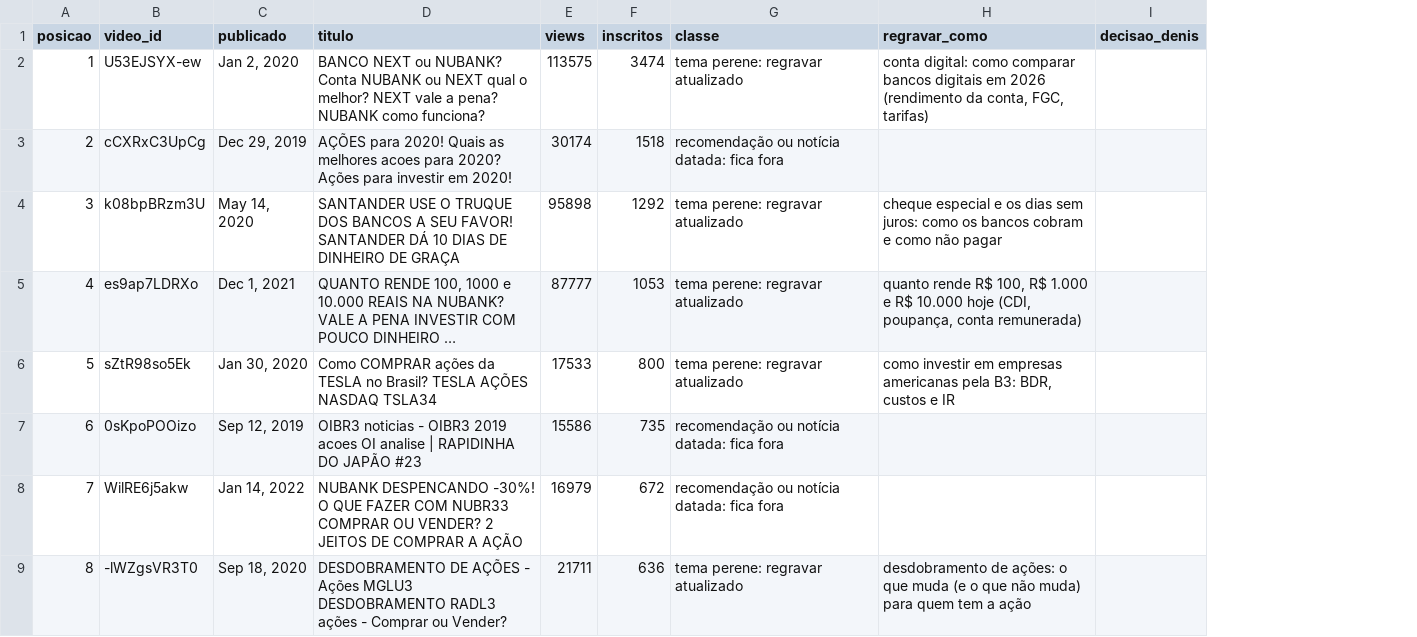
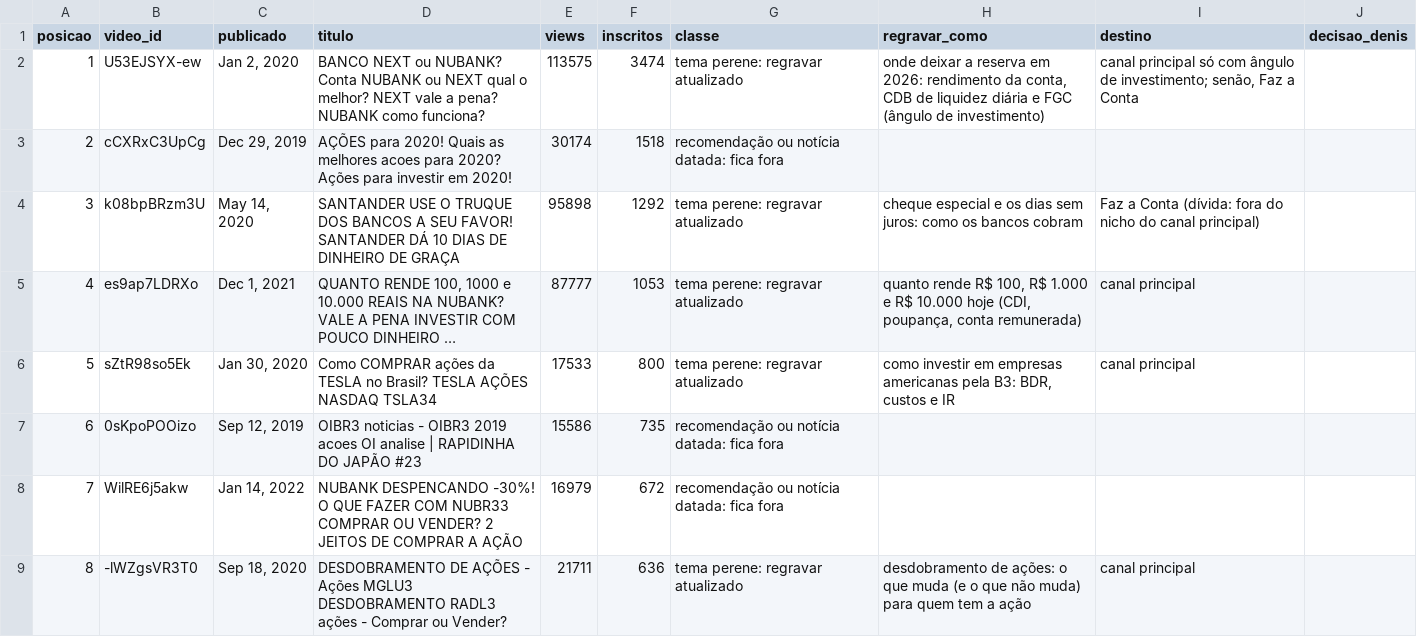
Before and after one commit to denismiyabara-alt/IPADTEST, a CSV file: ideias/fora-do-ar-top30.csv, drawn as a sheet; only a part is shown; long unchanged cells end in …; the diff names each change by its address in the sheet, - before the commit and + after, or states it on an @@ line.

```diff
--- a/ideias/fora-do-ar-top30.csv
+++ b/ideias/fora-do-ar-top30.csv
+column I (destino), rows 2-9: canal principal só com ângulo de investimento; senão, Faz a Conta |  | Faz a Conta (dívida: fora do nicho do canal principal) | canal principal | canal principal |  |  | canal principal
-H2 (regravar_como): conta digital: como comparar bancos digitais em 2026 (rendimento da conta, FGC, tarifas)
+H2 (regravar_como): onde deixar a reserva em 2026: rendimento da conta, CDB de liquidez diária e FGC (ângulo de investimento)
-H4 (regravar_como): …bancos cobram e como não pagar
+H4 (regravar_como): …bancos cobram
```
Also changed, not shown: 2 other files.
